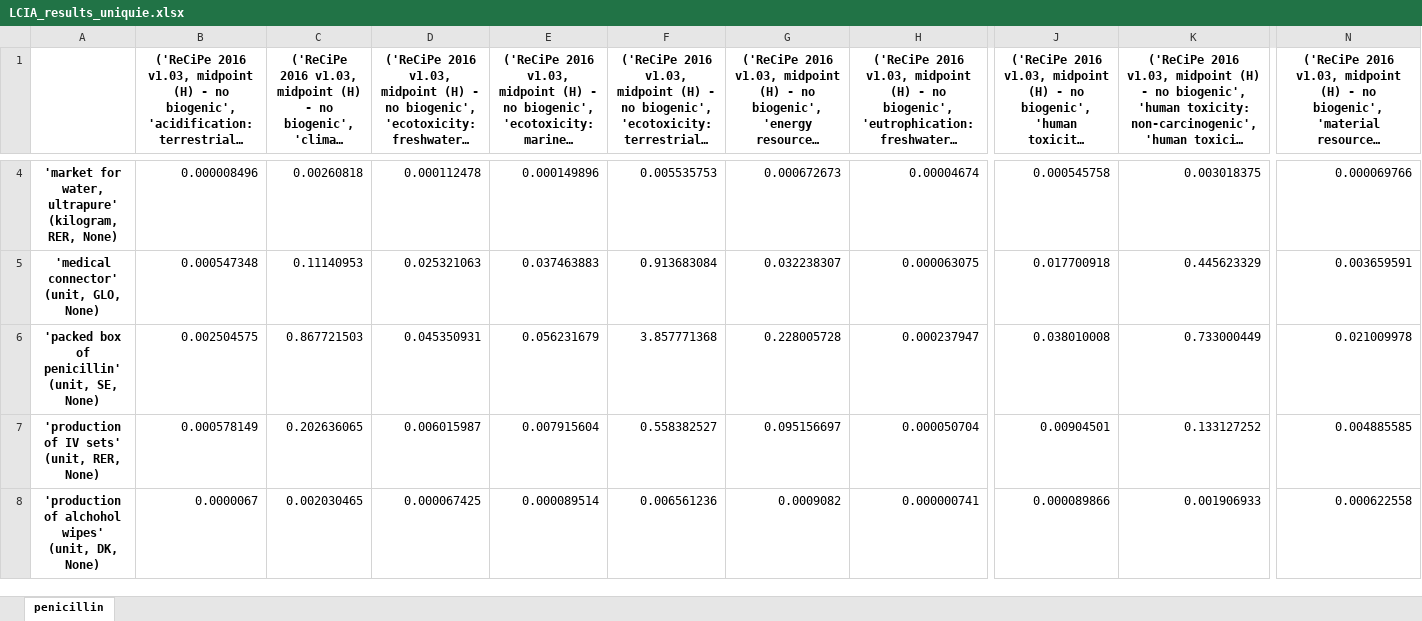
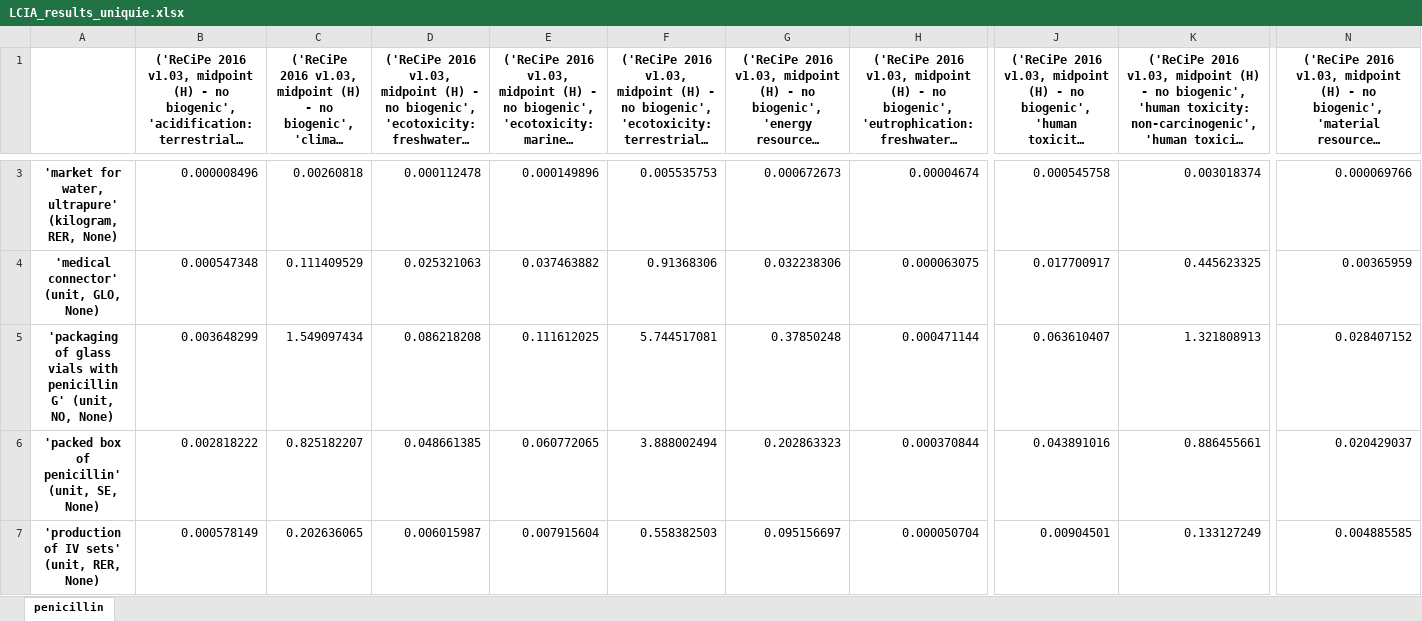
Before and after one commit to RuneWF/penicilin, an Excel workbook: results/LCIA/LCIA_results_uniquie.xlsx, sheet penicillin, drawn as a sheet; only a part is shown, gaps mark what is left out; the shorter side is filled out with more unchanged rows; long unchanged cells end in …; values as stored, in another font and other column widths than the file's, no borders; removed rows and columns are numbered as before the commit, all else as after; rows hold the shown columns only; the diff covers the shown part only; the diff names each change by its address in the sheet, - before the commit and + after, or states it on an @@ line.

```diff
--- a/results/LCIA/LCIA_results_uniquie.xlsx (sheet penicillin)
+++ b/results/LCIA/LCIA_results_uniquie.xlsx (sheet penicillin)
-K3: 0.003018375
+K3: 0.003018374
-C4: 0.11140953
+C4: 0.111409529
-E4: 0.037463883
+E4: 0.037463882
-F4: 0.913683084
+F4: 0.91368306
-G4: 0.032238307
+G4: 0.032238306
-J4: 0.017700918
+J4: 0.017700917
-K4: 0.445623329
+K4: 0.445623325
-N4: 0.003659591
+N4: 0.00365959
-row 6: 'packed box of penicillin' (unit, SE, None) | 0.002504575 | 0.867721503 | 0.045350931 | 0.056231679 | 3.857771368 | 0.228005728 | 0.000237947 | 0.038010008 | 0.733000449 | 0.021009978
+row 5: 'packaging of glass vials with penicillin G' (unit, NO, None) | 0.003648299 | 1.549097434 | 0.086218208 | 0.111612025 | 5.744517081 | 0.37850248 | 0.000471144 | 0.063610407 | 1.321808913 | 0.028407152
+row 6: 'packed box of penicillin' (unit, SE, None) | 0.002818222 | 0.825182207 | 0.048661385 | 0.060772065 | 3.888002494 | 0.202863323 | 0.000370844 | 0.043891016 | 0.886455661 | 0.020429037
-F7: 0.558382527
+F7: 0.558382503
-K7: 0.133127252
+K7: 0.133127249
```
Also changed, not shown: 1 added row, 2 removed rows and 32 edited cells elsewhere in this sheet, data/database.xlsx, data/temp.xlsx, 11 other files.
